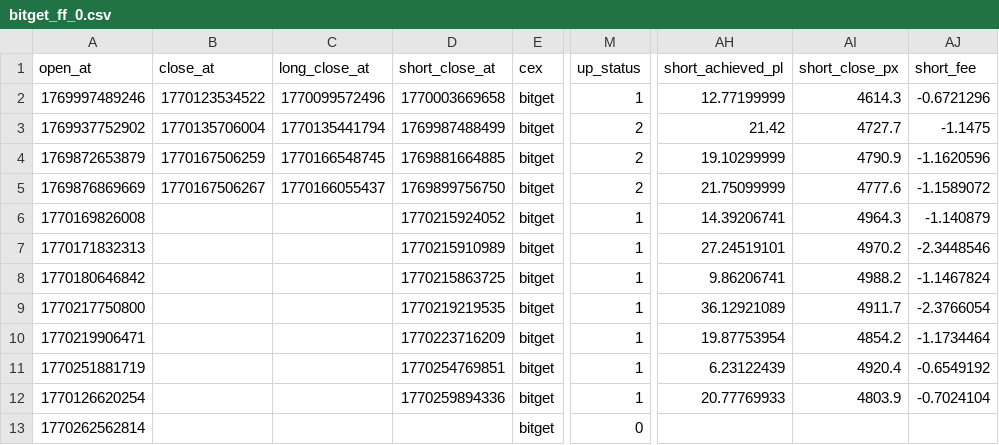
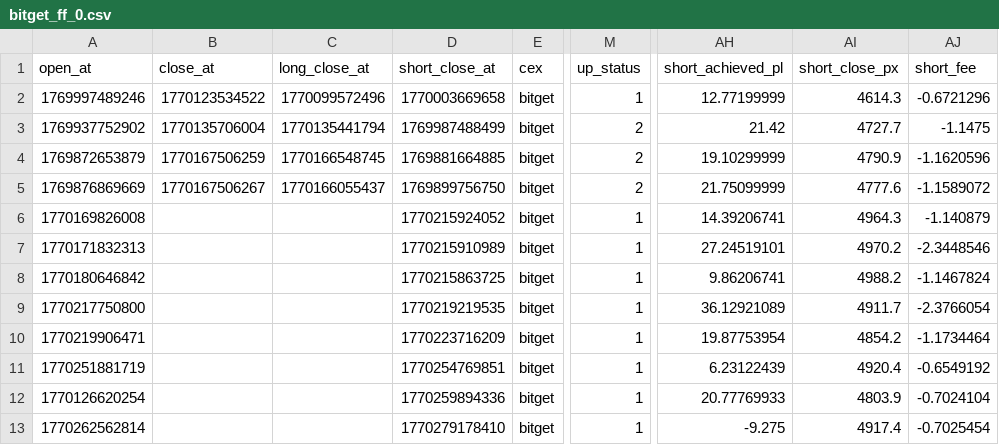
Before and after one commit to meme2046/data, a CSV file: bitget_ff_0.csv, drawn as a sheet; only a part is shown, gaps mark what is left out; the diff names each change by its address in the sheet, - before the commit and + after, or states it on an @@ line.

Commit message:
auto-sync

```diff
--- a/bitget_ff_0.csv
+++ b/bitget_ff_0.csv
-D13 (short_close_at): (empty)
+D13 (short_close_at): 1770279178410
-M13 (up_status): 0
+M13 (up_status): 1
-AH13 (short_achieved_pl): (empty)
+AH13 (short_achieved_pl): -9.275
-AI13 (short_close_px): (empty)
+AI13 (short_close_px): 4917.4
-AJ13 (short_fee): (empty)
+AJ13 (short_fee): -0.7025454
```
